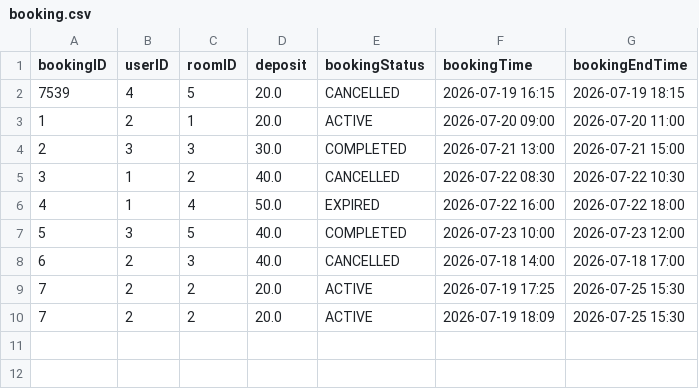
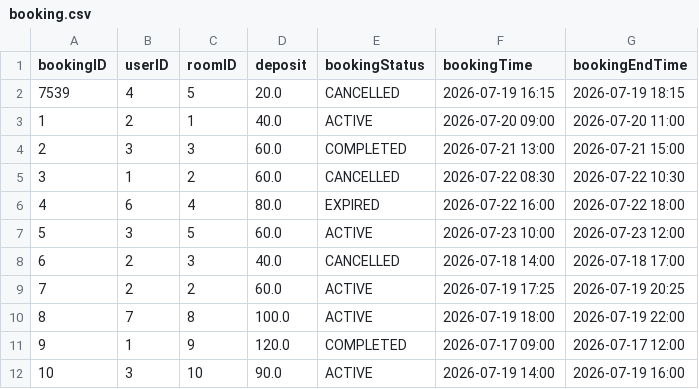
Before and after one commit to ss-41/eecs3311-project-deliverable-2, a CSV file: Deliverable2/csv_files/booking.csv, drawn as a sheet.

```diff
--- a/Deliverable2/csv_files/booking.csv
+++ b/Deliverable2/csv_files/booking.csv
@@ -2,9 +2,11 @@ bookingID,userID,roomID,deposit,bookingStatus,bookingTime,bookingEndTime
 7539,4,5,20.0,CANCELLED,2026-07-19 16:15,2026-07-19 18:15
-1,2,1,20.0,ACTIVE,2026-07-20 09:00,2026-07-20 11:00
-2,3,3,30.0,COMPLETED,2026-07-21 13:00,2026-07-21 15:00
-3,1,2,40.0,CANCELLED,2026-07-22 08:30,2026-07-22 10:30
-4,1,4,50.0,EXPIRED,2026-07-22 16:00,2026-07-22 18:00
-5,3,5,40.0,COMPLETED,2026-07-23 10:00,2026-07-23 12:00
+1,2,1,40.0,ACTIVE,2026-07-20 09:00,2026-07-20 11:00
+2,3,3,60.0,COMPLETED,2026-07-21 13:00,2026-07-21 15:00
+3,1,2,60.0,CANCELLED,2026-07-22 08:30,2026-07-22 10:30
+4,6,4,80.0,EXPIRED,2026-07-22 16:00,2026-07-22 18:00
+5,3,5,60.0,ACTIVE,2026-07-23 10:00,2026-07-23 12:00
 6,2,3,40.0,CANCELLED,2026-07-18 14:00,2026-07-18 17:00
-7,2,2,20.0,ACTIVE,2026-07-19 17:25,2026-07-25 15:30
-7,2,2,20.0,ACTIVE,2026-07-19 18:09,2026-07-25 15:30
+7,2,2,60.0,ACTIVE,2026-07-19 17:25,2026-07-19 20:25
+8,7,8,100.0,ACTIVE,2026-07-19 18:00,2026-07-19 22:00
+9,1,9,120.0,COMPLETED,2026-07-17 09:00,2026-07-17 12:00
+10,3,10,90.0,ACTIVE,2026-07-19 14:00,2026-07-19 16:00
```
Also changed, not shown: Deliverable2/csv_files/room.csv, Deliverable2/csv_files/user.csv, 4 other files.
